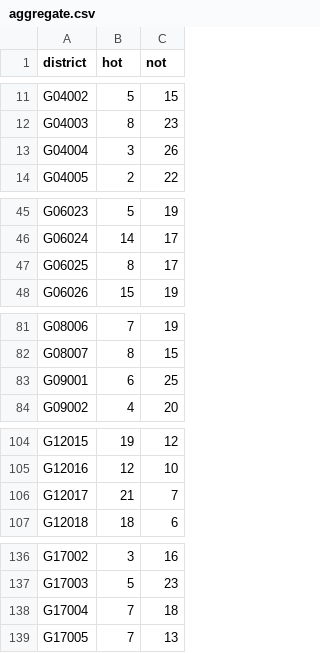
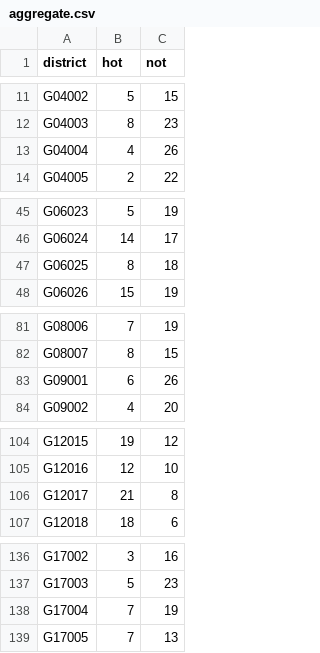
Before and after one commit to zschutzman/districts-lol, a CSV file: data/aggregate.csv, drawn as a sheet; only a part is shown, gaps mark what is left out; the diff covers the shown part only.

Commit message:
updating data

```diff
--- a/data/aggregate.csv
+++ b/data/aggregate.csv
@@ -12,3 +12,3 @@ G04002, 5, 15
 G04003, 8, 23
-G04004, 3, 26
+G04004, 4, 26
 G04005, 2, 22
@@ -46,3 +46,3 @@ G06023, 5, 19
 G06024, 14, 17
-G06025, 8, 17
+G06025, 8, 18
 G06026, 15, 19
@@ -82,3 +82,3 @@ G08006, 7, 19
 G08007, 8, 15
-G09001, 6, 25
+G09001, 6, 26
 G09002, 4, 20
@@ -105,3 +105,3 @@ G12015, 19, 12
 G12016, 12, 10
-G12017, 21, 7
+G12017, 21, 8
 G12018, 18, 6
@@ -137,3 +137,3 @@ G17002, 3, 16
 G17003, 5, 23
-G17004, 7, 18
+G17004, 7, 19
 G17005, 7, 13
```
Also changed, not shown: 5 edited cells elsewhere in this file, 1 other file.
